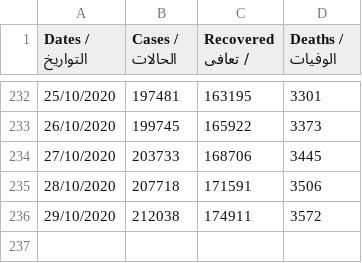
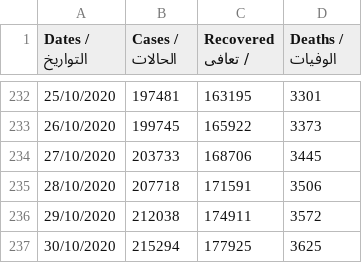
Before and after one commit to aboullaite/Covid19-MA, a CSV file: stats/MA-times_series.csv, drawn as a sheet; only a part is shown, gaps mark what is left out.

Commit message:
add latest data of 30/10 6pm

```diff
--- a/stats/MA-times_series.csv
+++ b/stats/MA-times_series.csv
@@ -236 +236,2 @@ Dates / التواريخ,Cases / الحالات,Recovered / تعافى,Deaths /
 29/10/2020,212038,174911,3572
+30/10/2020,215294,177925,3625
```
Also changed, not shown: 1 other file.
